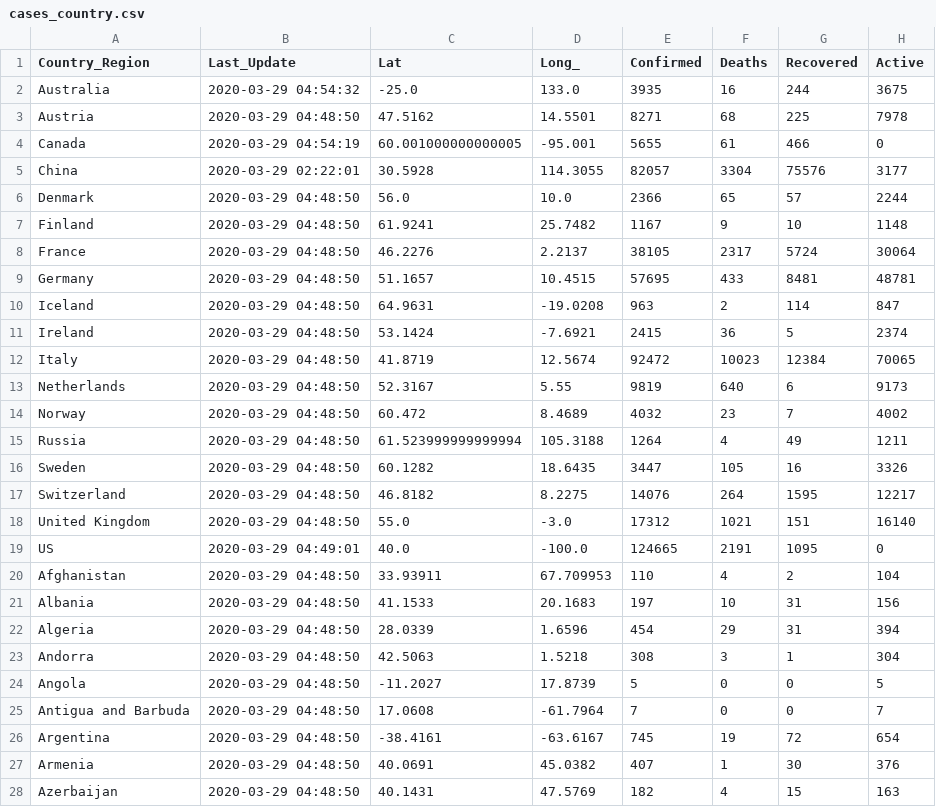
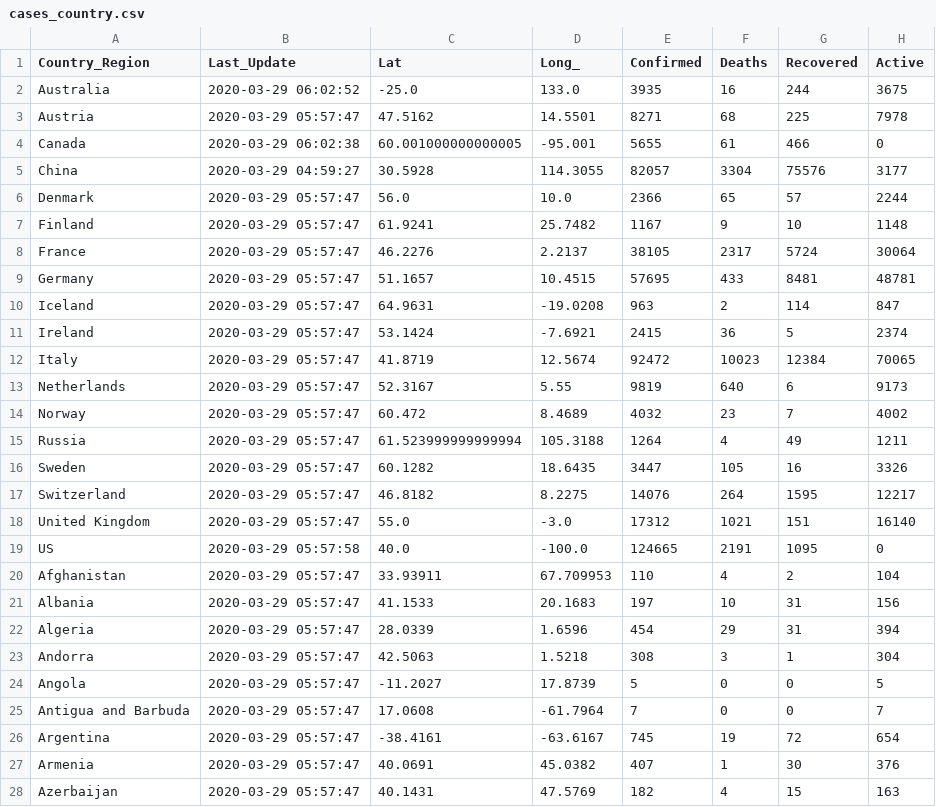
Before and after one commit to pablisco/virustrend, a CSV file: cache/cases_country.csv, drawn as a sheet; only a part is shown; the diff covers the shown part only.

```diff
--- a/cache/cases_country.csv
+++ b/cache/cases_country.csv
@@ -1,28 +1,28 @@
 Country_Region,Last_Update,Lat,Long_,Confirmed,Deaths,Recovered,Active
-Australia,2020-03-29 04:54:32,-25.0,133.0,3935,16,244,3675
-Austria,2020-03-29 04:48:50,47.5162,14.5501,8271,68,225,7978
-Canada,2020-03-29 04:54:19,60.001000000000005,-95.001,5655,61,466,0
-China,2020-03-29 02:22:01,30.5928,114.3055,82057,3304,75576,3177
-Denmark,2020-03-29 04:48:50,56.0,10.0,2366,65,57,2244
-Finland,2020-03-29 04:48:50,61.9241,25.7482,1167,9,10,1148
-France,2020-03-29 04:48:50,46.2276,2.2137,38105,2317,5724,30064
-Germany,2020-03-29 04:48:50,51.1657,10.4515,57695,433,8481,48781
-Iceland,2020-03-29 04:48:50,64.9631,-19.0208,963,2,114,847
-Ireland,2020-03-29 04:48:50,53.1424,-7.6921,2415,36,5,2374
-Italy,2020-03-29 04:48:50,41.8719,12.5674,92472,10023,12384,70065
-Netherlands,2020-03-29 04:48:50,52.3167,5.55,9819,640,6,9173
-Norway,2020-03-29 04:48:50,60.472,8.4689,4032,23,7,4002
-Russia,2020-03-29 04:48:50,61.523999999999994,105.3188,1264,4,49,1211
-Sweden,2020-03-29 04:48:50,60.1282,18.6435,3447,105,16,3326
-Switzerland,2020-03-29 04:48:50,46.8182,8.2275,14076,264,1595,12217
-United Kingdom,2020-03-29 04:48:50,55.0,-3.0,17312,1021,151,16140
-US,2020-03-29 04:49:01,40.0,-100.0,124665,2191,1095,0
-Afghanistan,2020-03-29 04:48:50,33.93911,67.709953,110,4,2,104
-Albania,2020-03-29 04:48:50,41.1533,20.1683,197,10,31,156
-Algeria,2020-03-29 04:48:50,28.0339,1.6596,454,29,31,394
-Andorra,2020-03-29 04:48:50,42.5063,1.5218,308,3,1,304
-Angola,2020-03-29 04:48:50,-11.2027,17.8739,5,0,0,5
-Antigua and Barbuda,2020-03-29 04:48:50,17.0608,-61.7964,7,0,0,7
-Argentina,2020-03-29 04:48:50,-38.4161,-63.6167,745,19,72,654
-Armenia,2020-03-29 04:48:50,40.0691,45.0382,407,1,30,376
-Azerbaijan,2020-03-29 04:48:50,40.1431,47.5769,182,4,15,163
+Australia,2020-03-29 06:02:52,-25.0,133.0,3935,16,244,3675
+Austria,2020-03-29 05:57:47,47.5162,14.5501,8271,68,225,7978
+Canada,2020-03-29 06:02:38,60.001000000000005,-95.001,5655,61,466,0
+China,2020-03-29 04:59:27,30.5928,114.3055,82057,3304,75576,3177
+Denmark,2020-03-29 05:57:47,56.0,10.0,2366,65,57,2244
+Finland,2020-03-29 05:57:47,61.9241,25.7482,1167,9,10,1148
+France,2020-03-29 05:57:47,46.2276,2.2137,38105,2317,5724,30064
+Germany,2020-03-29 05:57:47,51.1657,10.4515,57695,433,8481,48781
+Iceland,2020-03-29 05:57:47,64.9631,-19.0208,963,2,114,847
+Ireland,2020-03-29 05:57:47,53.1424,-7.6921,2415,36,5,2374
+Italy,2020-03-29 05:57:47,41.8719,12.5674,92472,10023,12384,70065
+Netherlands,2020-03-29 05:57:47,52.3167,5.55,9819,640,6,9173
+Norway,2020-03-29 05:57:47,60.472,8.4689,4032,23,7,4002
+Russia,2020-03-29 05:57:47,61.523999999999994,105.3188,1264,4,49,1211
+Sweden,2020-03-29 05:57:47,60.1282,18.6435,3447,105,16,3326
+Switzerland,2020-03-29 05:57:47,46.8182,8.2275,14076,264,1595,12217
+United Kingdom,2020-03-29 05:57:47,55.0,-3.0,17312,1021,151,16140
+US,2020-03-29 05:57:58,40.0,-100.0,124665,2191,1095,0
+Afghanistan,2020-03-29 05:57:47,33.93911,67.709953,110,4,2,104
+Albania,2020-03-29 05:57:47,41.1533,20.1683,197,10,31,156
+Algeria,2020-03-29 05:57:47,28.0339,1.6596,454,29,31,394
+Andorra,2020-03-29 05:57:47,42.5063,1.5218,308,3,1,304
+Angola,2020-03-29 05:57:47,-11.2027,17.8739,5,0,0,5
+Antigua and Barbuda,2020-03-29 05:57:47,17.0608,-61.7964,7,0,0,7
+Argentina,2020-03-29 05:57:47,-38.4161,-63.6167,745,19,72,654
+Armenia,2020-03-29 05:57:47,40.0691,45.0382,407,1,30,376
+Azerbaijan,2020-03-29 05:57:47,40.1431,47.5769,182,4,15,163
```
Also changed, not shown: 161 edited cells elsewhere in this file, cache/cases.csv, cache/cases_state.csv, 12 other files.
